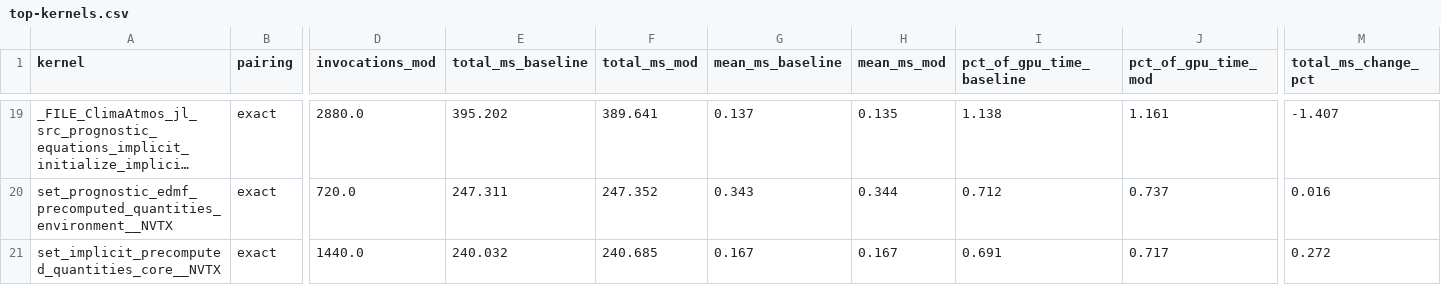
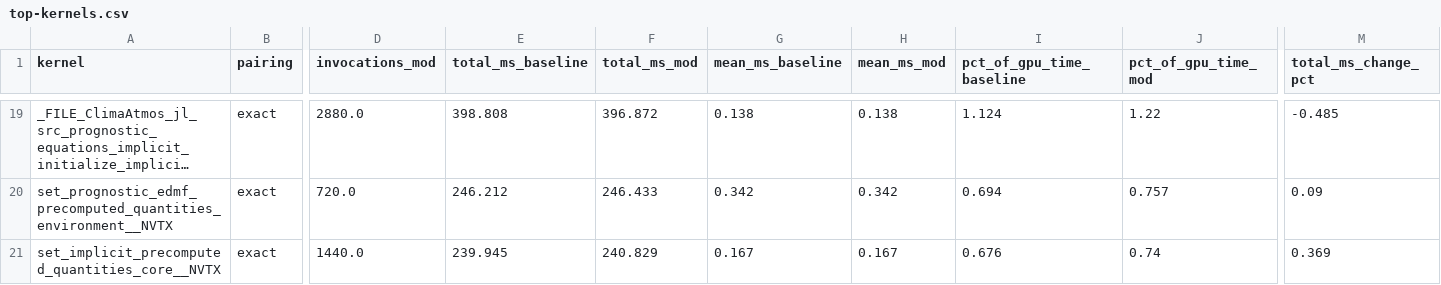
Before and after one commit to petebachant/clima-gpu-profiling, a CSV file: results/top-kernels.csv, drawn as a sheet; only a part is shown, gaps mark what is left out; long unchanged cells end in …; the diff covers the shown part only; the diff names each change by its address in the sheet, - before the commit and + after, or states it on an @@ line.

```diff
--- a/results/top-kernels.csv
+++ b/results/top-kernels.csv
-E19 (total_ms_baseline): 395.202
+E19 (total_ms_baseline): 398.808
-F19 (total_ms_mod): 389.641
+F19 (total_ms_mod): 396.872
-G19 (mean_ms_baseline): 0.137
+G19 (mean_ms_baseline): 0.138
-H19 (mean_ms_mod): 0.135
+H19 (mean_ms_mod): 0.138
-I19 (pct_of_gpu_time_baseline): 1.138
+I19 (pct_of_gpu_time_baseline): 1.124
-J19 (pct_of_gpu_time_mod): 1.161
+J19 (pct_of_gpu_time_mod): 1.22
-M19 (total_ms_change_pct): -1.407
+M19 (total_ms_change_pct): -0.485
-E20 (total_ms_baseline): 247.311
+E20 (total_ms_baseline): 246.212
-F20 (total_ms_mod): 247.352
+F20 (total_ms_mod): 246.433
-G20 (mean_ms_baseline): 0.343
+G20 (mean_ms_baseline): 0.342
-H20 (mean_ms_mod): 0.344
+H20 (mean_ms_mod): 0.342
-I20 (pct_of_gpu_time_baseline): 0.712
+I20 (pct_of_gpu_time_baseline): 0.694
-J20 (pct_of_gpu_time_mod): 0.737
+J20 (pct_of_gpu_time_mod): 0.757
-M20 (total_ms_change_pct): 0.016
+M20 (total_ms_change_pct): 0.09
-E21 (total_ms_baseline): 240.032
+E21 (total_ms_baseline): 239.945
-F21 (total_ms_mod): 240.685
+F21 (total_ms_mod): 240.829
-I21 (pct_of_gpu_time_baseline): 0.691
+I21 (pct_of_gpu_time_baseline): 0.676
-J21 (pct_of_gpu_time_mod): 0.717
+J21 (pct_of_gpu_time_mod): 0.74
-M21 (total_ms_change_pct): 0.272
+M21 (total_ms_change_pct): 0.369
```
Also changed, not shown: 6 added rows, 6 removed rows and 47 edited cells elsewhere in this file, 12 other files.
